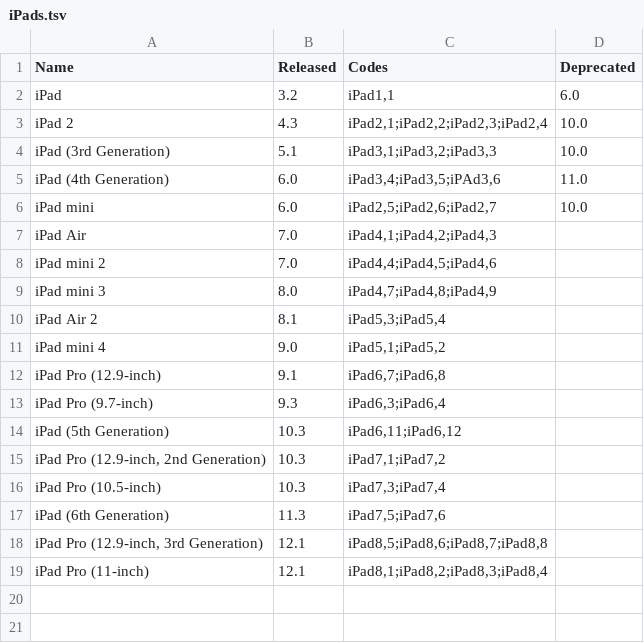
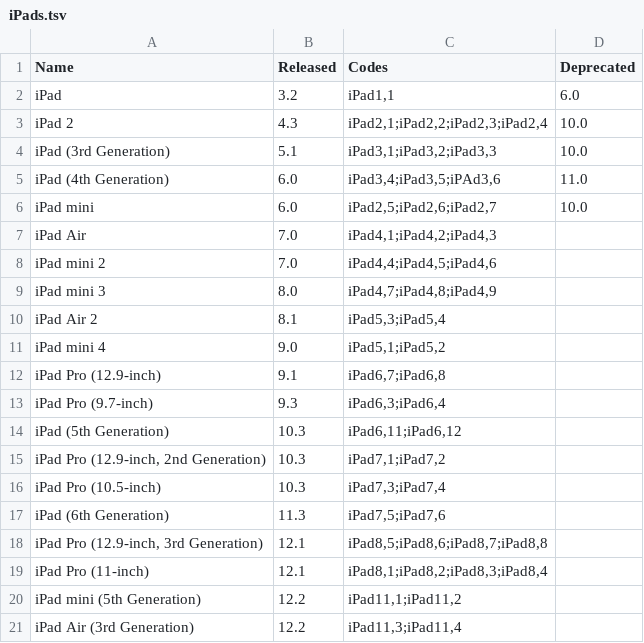
Before and after one commit to detroit-labs/Orchard, a TSV file: Data/iPads.tsv, drawn as a sheet.

```diff
--- a/Data/iPads.tsv
+++ b/Data/iPads.tsv
@@ -19 +19,3 @@ iPad Pro (12.9-inch, 3rd Generation)	12.1	iPad8,5;iPad8,6;iPad8,7;iPad8,8
 iPad Pro (11-inch)	12.1	iPad8,1;iPad8,2;iPad8,3;iPad8,4
+iPad mini (5th Generation)	12.2	iPad11,1;iPad11,2
+iPad Air (3rd Generation)	12.2	iPad11,3;iPad11,4
```
Also changed, not shown: 3 other files.
